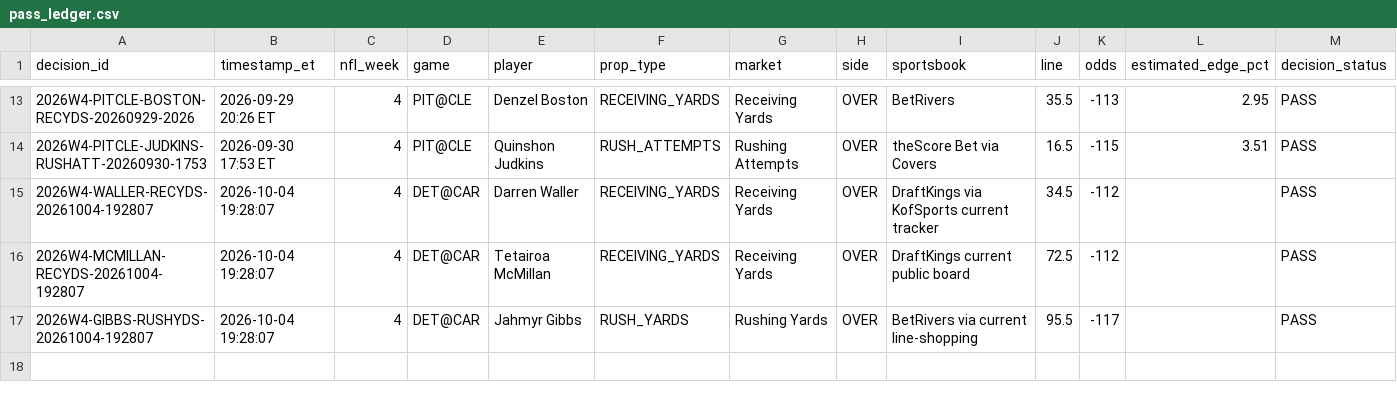
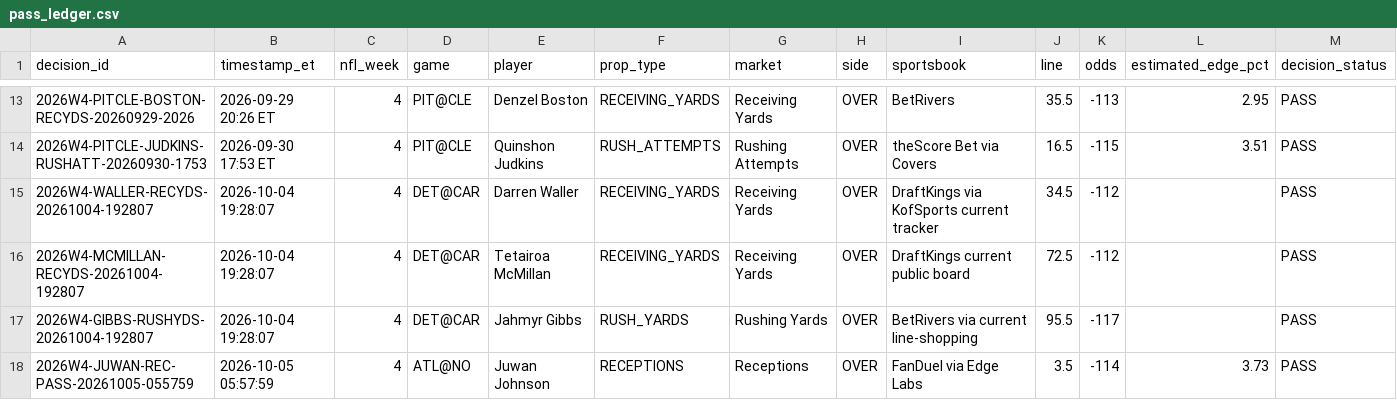
Before and after one commit to jamesddestefano-ui/NFL-Prop-Bets, a CSV file: data/pass_ledger.csv, drawn as a sheet; only a part is shown, gaps mark what is left out; rows hold the shown columns only; the diff names each change by its address in the sheet, - before the commit and + after, or states it on an @@ line.

Commit message:
PRIME pass ledger: Juwan receptions no-chase

```diff
--- a/data/pass_ledger.csv
+++ b/data/pass_ledger.csv
+row 18: 2026W4-JUWAN-REC-PASS-20261005-055759 | 2026-10-05 05:57:59 | 4 | ATL@NO | Juwan Johnson | RECEPTIONS | Receptions | OVER | FanDuel via Edge Labs | 3.5 | -114 | 3.73 | PASS
```
